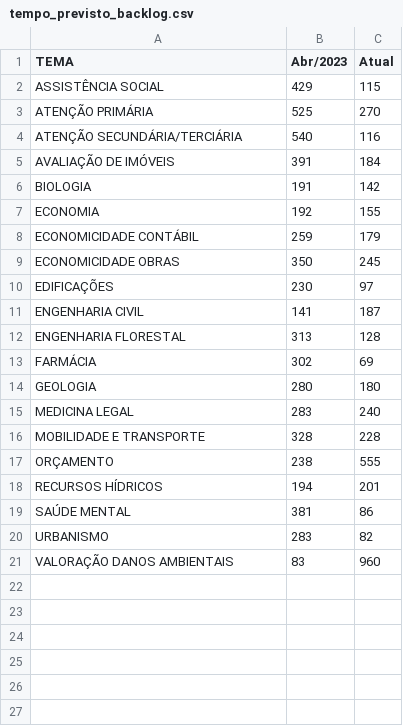
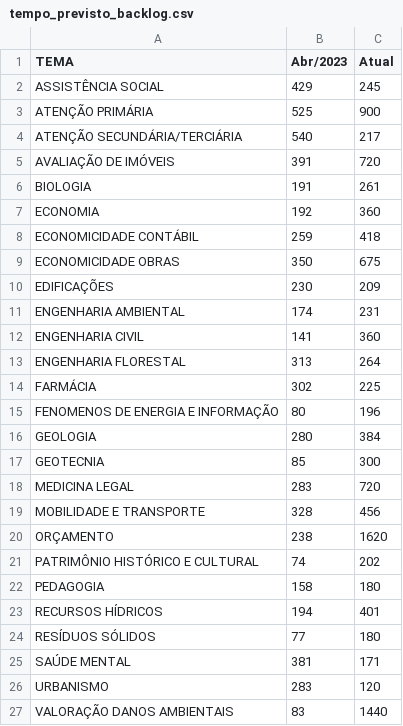
Before and after one commit to pedropaixaomprj/datawrapper-gate, a CSV file: tempo_previsto_backlog.csv, drawn as a sheet.

Commit message:
Dados de acervo atualizados

```diff
--- a/tempo_previsto_backlog.csv
+++ b/tempo_previsto_backlog.csv
@@ -1,21 +1,27 @@
 TEMA,Abr/2023,Atual
-ASSISTÊNCIA SOCIAL,429,115
-ATENÇÃO PRIMÁRIA,525,270
-ATENÇÃO SECUNDÁRIA/TERCIÁRIA,540,116
-AVALIAÇÃO DE IMÓVEIS,391,184
-BIOLOGIA,191,142
-ECONOMIA,192,155
-ECONOMICIDADE CONTÁBIL,259,179
-ECONOMICIDADE OBRAS,350,245
-EDIFICAÇÕES,230,97
-ENGENHARIA CIVIL,141,187
-ENGENHARIA FLORESTAL,313,128
-FARMÁCIA,302,69
-GEOLOGIA,280,180
-MEDICINA LEGAL,283,240
-MOBILIDADE E TRANSPORTE,328,228
-ORÇAMENTO,238,555
-RECURSOS HÍDRICOS,194,201
-SAÚDE MENTAL,381,86
-URBANISMO,283,82
-VALORAÇÃO DANOS AMBIENTAIS,83,960
+ASSISTÊNCIA SOCIAL,429,245
+ATENÇÃO PRIMÁRIA,525,900
+ATENÇÃO SECUNDÁRIA/TERCIÁRIA,540,217
+AVALIAÇÃO DE IMÓVEIS,391,720
+BIOLOGIA,191,261
+ECONOMIA,192,360
+ECONOMICIDADE CONTÁBIL,259,418
+ECONOMICIDADE OBRAS,350,675
+EDIFICAÇÕES,230,209
+ENGENHARIA AMBIENTAL,174,231
+ENGENHARIA CIVIL,141,360
+ENGENHARIA FLORESTAL,313,264
+FARMÁCIA,302,225
+FENOMENOS DE ENERGIA E INFORMAÇÃO,80,196
+GEOLOGIA,280,384
+GEOTECNIA,85,300
+MEDICINA LEGAL,283,720
+MOBILIDADE E TRANSPORTE,328,456
+ORÇAMENTO,238,1620
+PATRIMÔNIO HISTÓRICO E CULTURAL,74,202
+PEDAGOGIA,158,180
+RECURSOS HÍDRICOS,194,401
+RESÍDUOS SÓLIDOS,77,180
+SAÚDE MENTAL,381,171
+URBANISMO,283,120
+VALORAÇÃO DANOS AMBIENTAIS,83,1440
```
